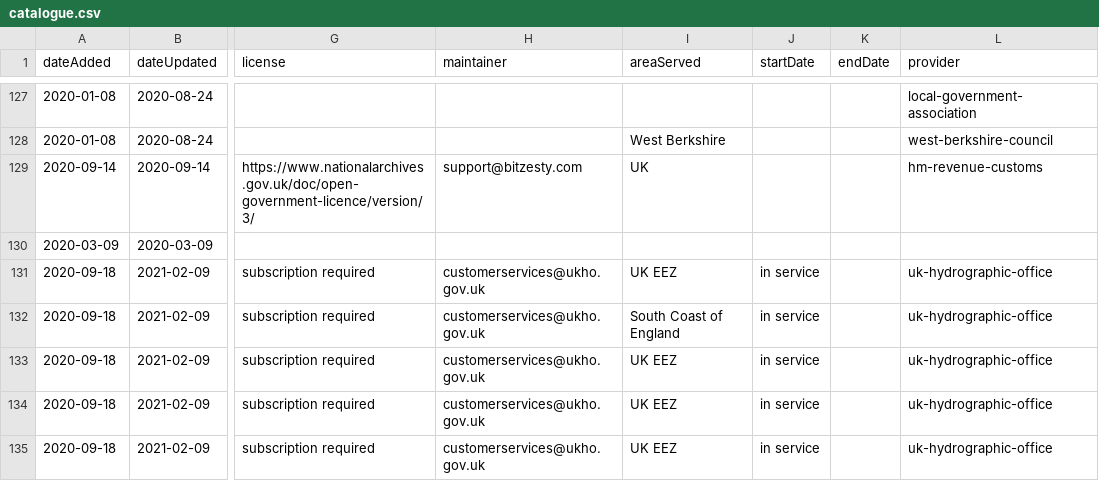
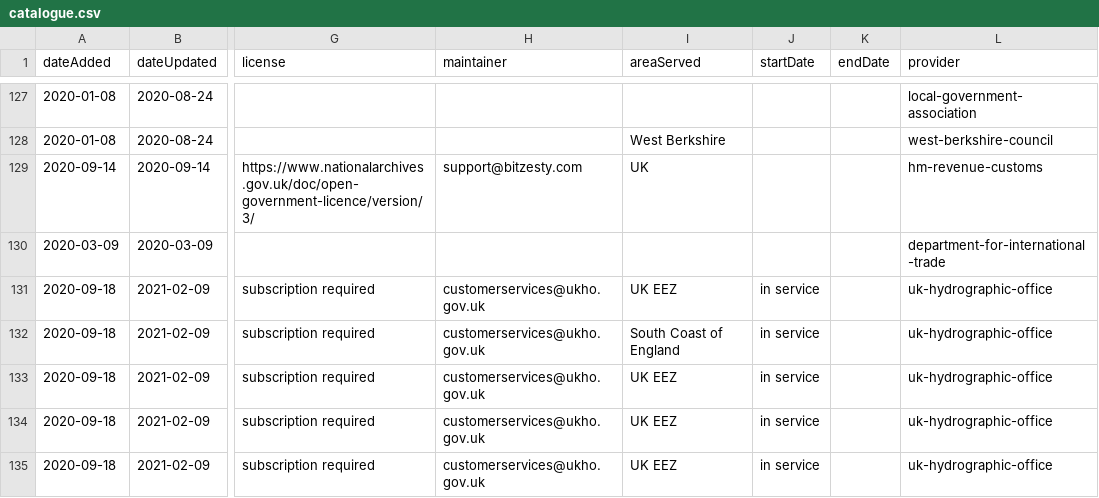
Before and after one commit to co-cddo/api-catalogue, a CSV file: data/catalogue.csv, drawn as a sheet; only a part is shown, gaps mark what is left out; the diff names each change by its address in the sheet, - before the commit and + after, or states it on an @@ line.

Commit message:
restore org name

```diff
--- a/data/catalogue.csv
+++ b/data/catalogue.csv
-L130 (provider): (empty)
+L130 (provider): department-for-international-trade
```
